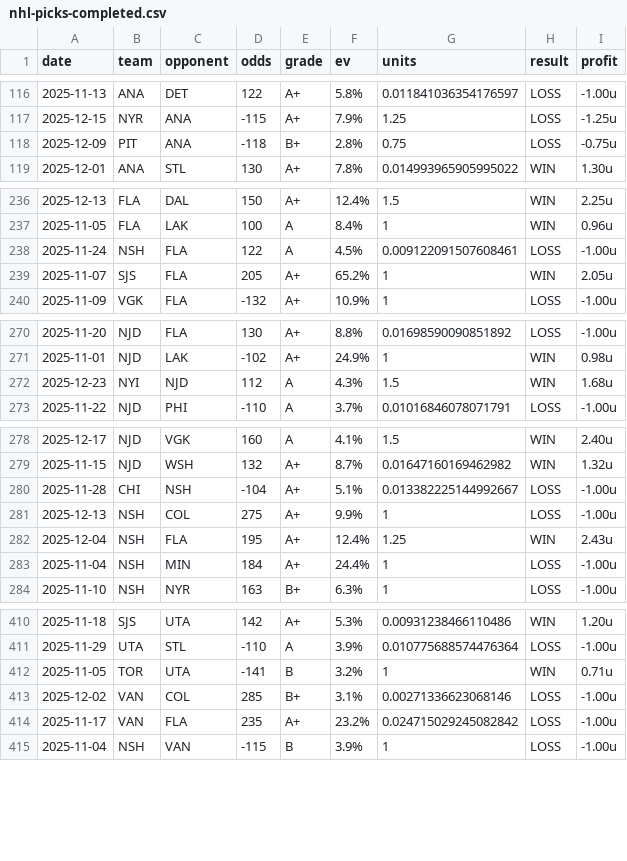
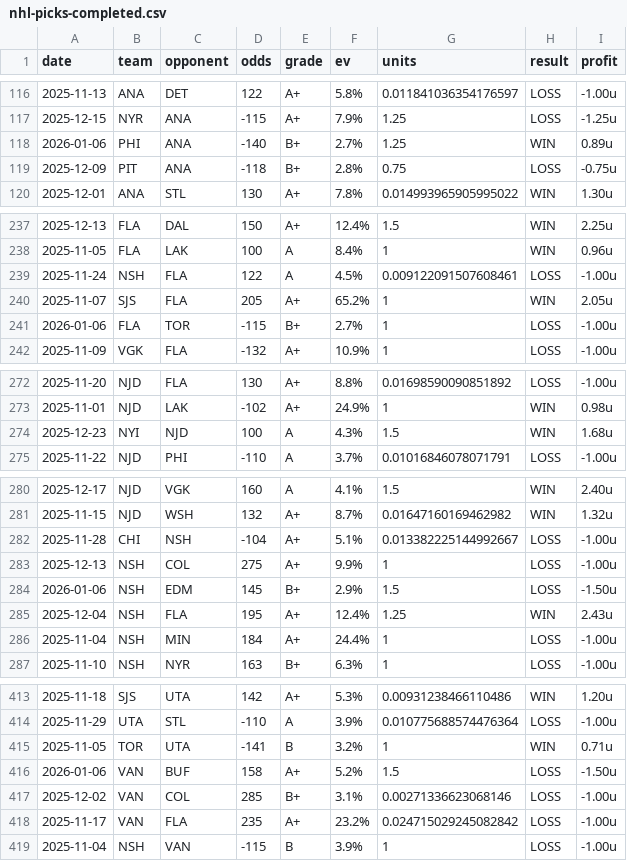
Before and after one commit to dpk1212/nhl-savant, a CSV file: public/data/nhl-picks-completed.csv, drawn as a sheet; only a part is shown, gaps mark what is left out.

```diff
--- a/public/data/nhl-picks-completed.csv
+++ b/public/data/nhl-picks-completed.csv
@@ -117,2 +117,3 @@ date,team,opponent,odds,grade,ev,units,result,profit
 2025-12-15,NYR,ANA,-115,A+,7.9%,1.25,LOSS,-1.25u
+2026-01-06,PHI,ANA,-140,B+,2.7%,1.25,WIN,0.89u
 2025-12-09,PIT,ANA,-118,B+,2.8%,0.75,LOSS,-0.75u
@@ -239,2 +240,3 @@ date,team,opponent,odds,grade,ev,units,result,profit
 2025-11-07,SJS,FLA,205,A+,65.2%,1,WIN,2.05u
+2026-01-06,FLA,TOR,-115,B+,2.7%,1,LOSS,-1.00u
 2025-11-09,VGK,FLA,-132,A+,10.9%,1,LOSS,-1.00u
@@ -271,3 +273,3 @@ date,team,opponent,odds,grade,ev,units,result,profit
 2025-11-01,NJD,LAK,-102,A+,24.9%,1,WIN,0.98u
-2025-12-23,NYI,NJD,112,A,4.3%,1.5,WIN,1.68u
+2025-12-23,NYI,NJD,100,A,4.3%,1.5,WIN,1.68u
 2025-11-22,NJD,PHI,-110,A,3.7%,0.01016846078071791,LOSS,-1.00u
@@ -281,2 +283,3 @@ date,team,opponent,odds,grade,ev,units,result,profit
 2025-12-13,NSH,COL,275,A+,9.9%,1,LOSS,-1.00u
+2026-01-06,NSH,EDM,145,B+,2.9%,1.5,LOSS,-1.50u
 2025-12-04,NSH,FLA,195,A+,12.4%,1.25,WIN,2.43u
@@ -412,2 +415,3 @@ date,team,opponent,odds,grade,ev,units,result,profit
 2025-11-05,TOR,UTA,-141,B,3.2%,1,WIN,0.71u
+2026-01-06,VAN,BUF,158,A+,5.2%,1.5,LOSS,-1.50u
 2025-12-02,VAN,COL,285,B+,3.1%,0.00271336623068146,LOSS,-1.00u
```
Also changed, not shown: public/data/cbb-picks-completed.csv, 1 other file.
